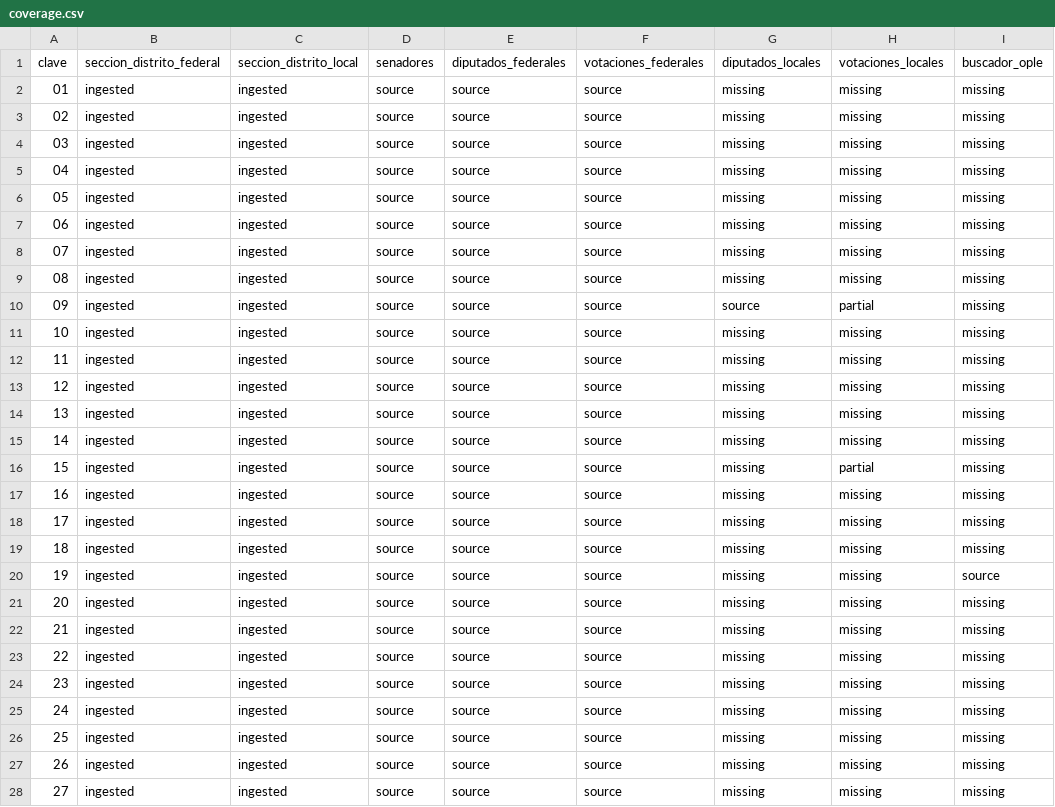
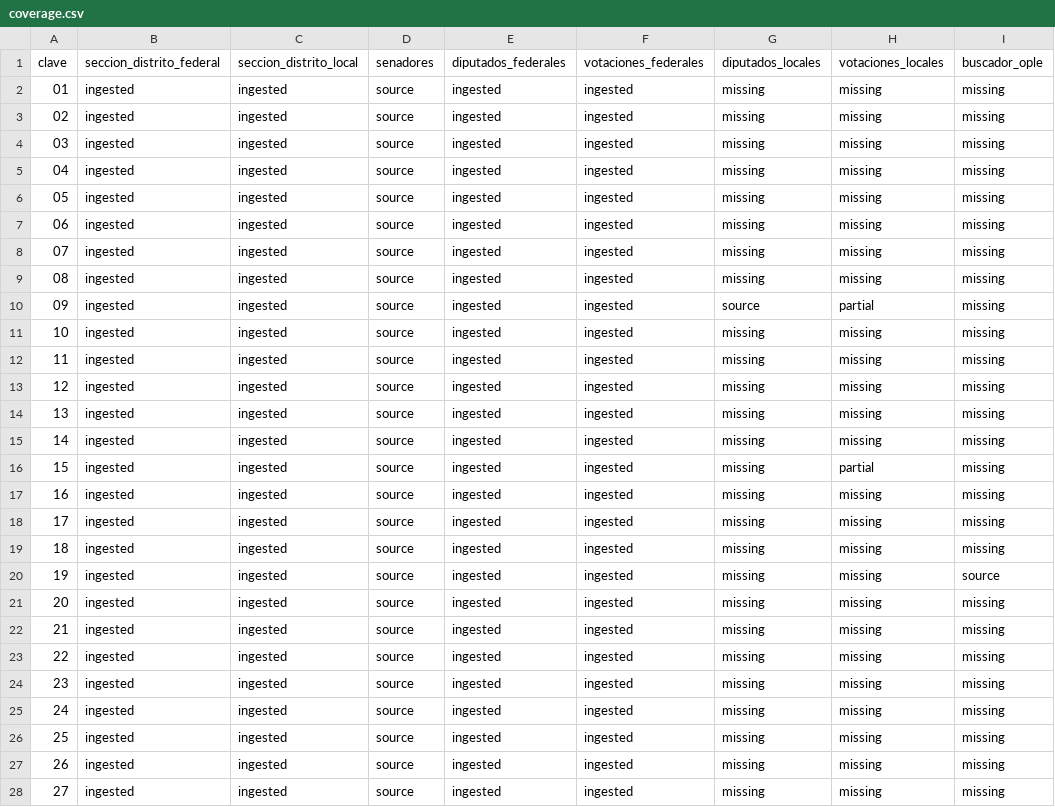
Before and after one commit to dar4datascience/TuCurul, a CSV file: data/coverage.csv, drawn as a sheet; only a part is shown; the diff covers the shown part only; the diff names each change by its address in the sheet, - before the commit and + after, or states it on an @@ line.

Commit message:
docs: mark SITL diputados coverage as ingested and regenerate README

```diff
--- a/data/coverage.csv
+++ b/data/coverage.csv
-E2:E28 (diputados_federales): source
+E2:E28 (diputados_federales): ingested
-F2:F28 (votaciones_federales): source
+F2:F28 (votaciones_federales): ingested
```
Also changed, not shown: 10 edited cells elsewhere in this file, 1 other file.
